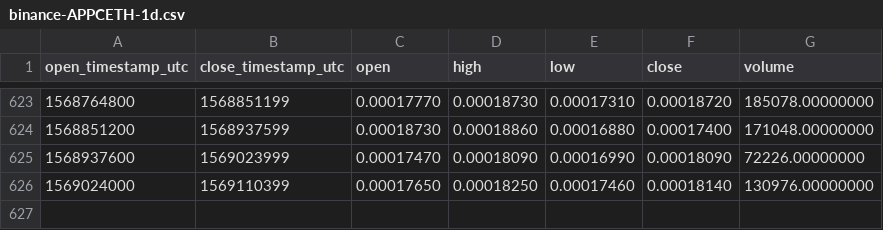
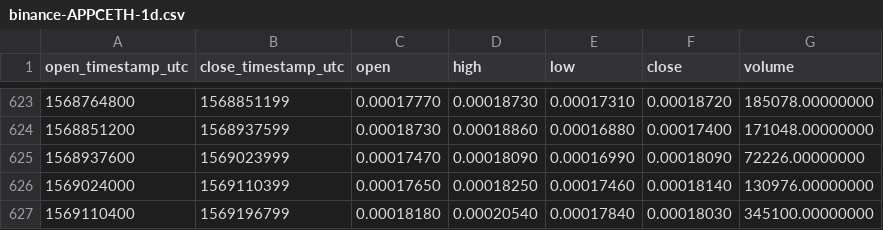
Before and after one commit to cryptobigbro/binance-APPCETH, a CSV file: binance-APPCETH-1d.csv, drawn as a sheet; only a part is shown, gaps mark what is left out.

Commit message:
Update OHLCV data.

```diff
--- a/binance-APPCETH-1d.csv
+++ b/binance-APPCETH-1d.csv
@@ -626 +626,2 @@ open_timestamp_utc,close_timestamp_utc,open,high,low,close,volume
 1569024000,1569110399,0.00017650,0.00018250,0.00017460,0.00018140,130976.00000000
+1569110400,1569196799,0.00018180,0.00020540,0.00017840,0.00018030,345100.00000000
```
Also changed, not shown: 1 other file.
